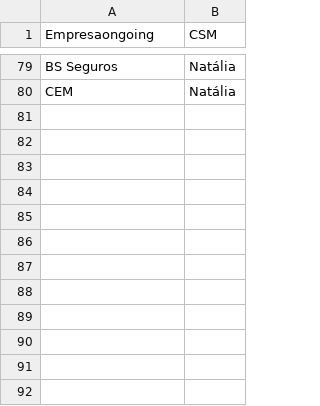
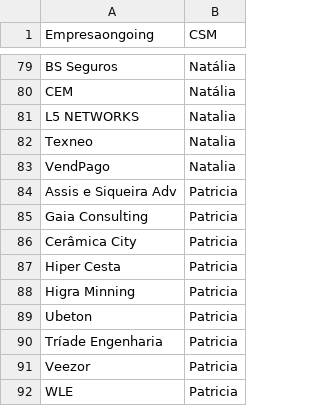
Before and after one commit to thaynarasantos-sketch/Onboardingpipelovers, a CSV file: data/empresasongoing.csv, drawn as a sheet; only a part is shown, gaps mark what is left out.

Commit message:
Update empresasongoing.csv

```diff
--- a/data/empresasongoing.csv
+++ b/data/empresasongoing.csv
@@ -80 +80,13 @@ BS Seguros,Natália
 CEM,Natália
+L5 NETWORKS,Natalia
+Texneo,Natalia
+VendPago,Natalia
+Assis e Siqueira Adv,Patricia
+Gaia Consulting,Patricia
+Cerâmica City,Patricia
+Hiper Cesta,Patricia
+Higra Minning,Patricia
+Ubeton,Patricia
+Tríade Engenharia,Patricia
+Veezor,Patricia
+WLE,Patricia
```
